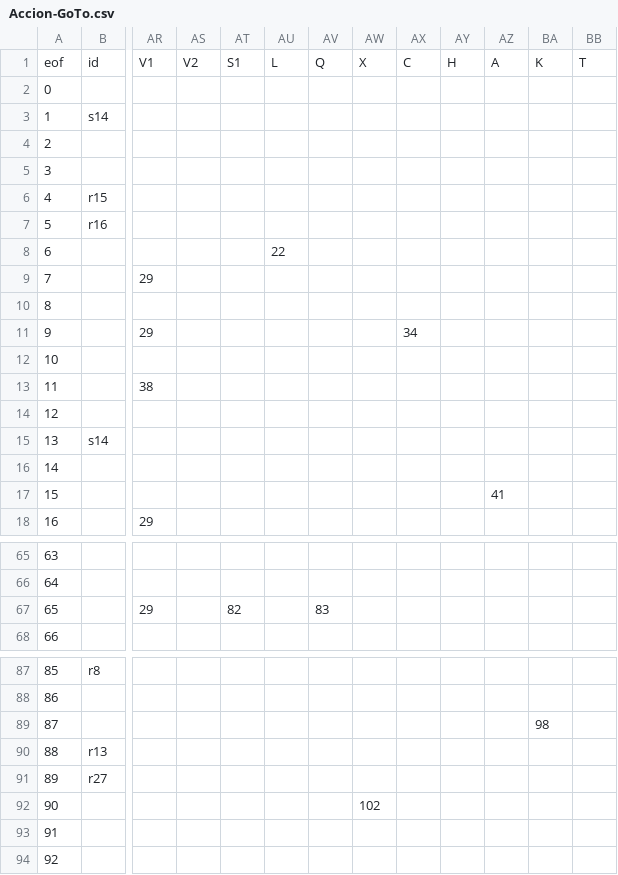
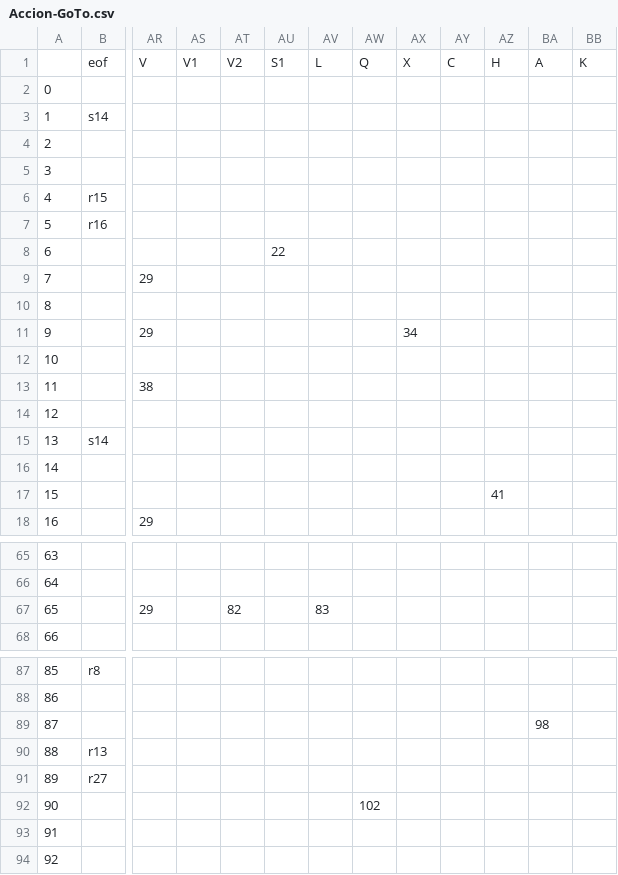
Before and after one commit to Clemente-Alvarez/Procesador-de-lenguajes-js--, a CSV file: gramar/Accion-GoTo.csv, drawn as a sheet; only a part is shown, gaps mark what is left out; removed rows and columns are numbered as before the commit, all else as after; rows hold the shown columns only; the diff covers the shown part only; the diff names each change by its address in the sheet, - before the commit and + after, or states it on an @@ line.

```diff
--- a/gramar/Accion-GoTo.csv
+++ b/gramar/Accion-GoTo.csv
+column AS, empty
-column BB, empty
-row 1: eof | id | V1 | V2 | S1 | L | Q | X | C | H | A | K | T
+row 1:  | eof | V | V1 | V2 | S1 | L | Q | X | C | H | A | K
-AU8: (empty)
+AU8: 22
-AV8: 22
+AV8: (empty)
-AX11: (empty)
+AX11: 34
-AY11: 34
+AY11: (empty)
-AZ17: (empty)
+AZ17: 41
-BA17: 41
+BA17: (empty)
-AT67: (empty)
+AT67: 82
-AU67: 82
+AU67: (empty)
-AV67: (empty)
+AV67: 83
-AW67: 83
+AW67: (empty)
-BA89: (empty)
+BA89: 98
-BB89: 98
+BB89: (empty)
-AW92: (empty)
+AW92: 102
-AX92: 102
+AX92: (empty)
```
Also changed, not shown: 11 edited cells elsewhere in this file, 2 other files.
